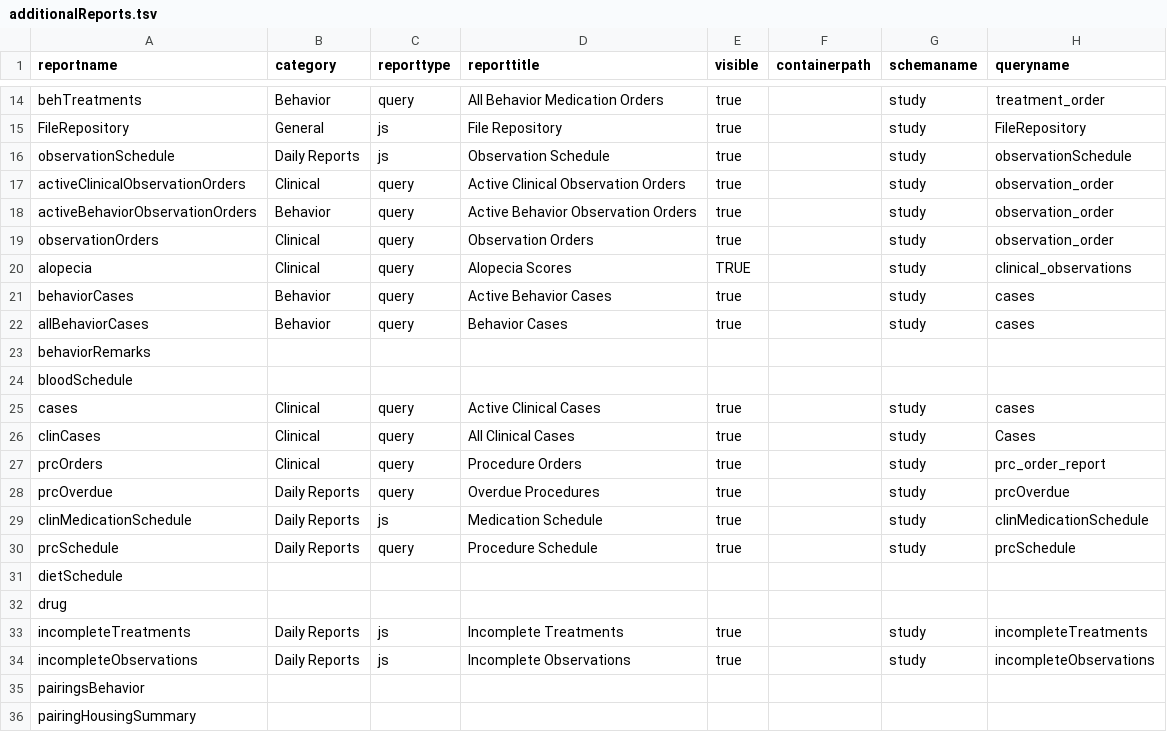
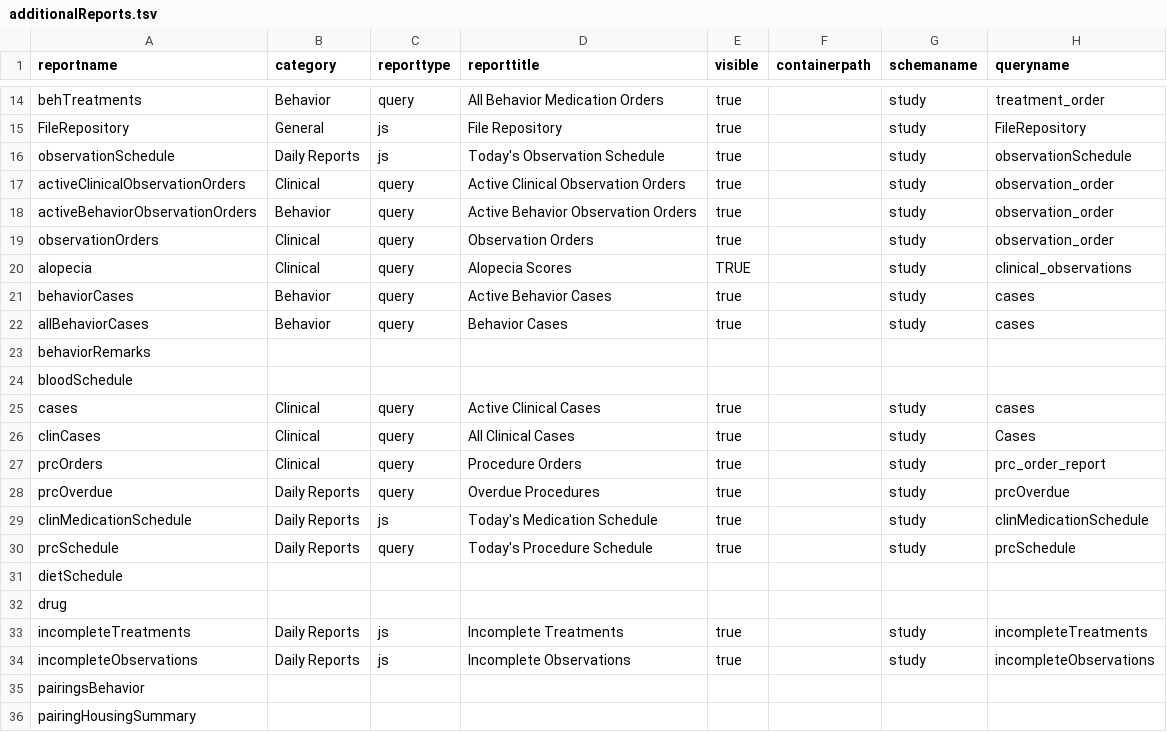
Before and after one commit to LabKey/nircEHRModules, a TSV file: nirc_ehr/resources/reports/additionalReports.tsv, drawn as a sheet; only a part is shown, gaps mark what is left out; the diff names each change by its address in the sheet, - before the commit and + after, or states it on an @@ line.

```diff
--- a/nirc_ehr/resources/reports/additionalReports.tsv
+++ b/nirc_ehr/resources/reports/additionalReports.tsv
-D16 (reporttitle): Observation Schedule
+D16 (reporttitle): Today's Observation Schedule
-D29 (reporttitle): Medication Schedule
+D29 (reporttitle): Today's Medication Schedule
-D30 (reporttitle): Procedure Schedule
+D30 (reporttitle): Today's Procedure Schedule
```
Also changed, not shown: 2 other files.
